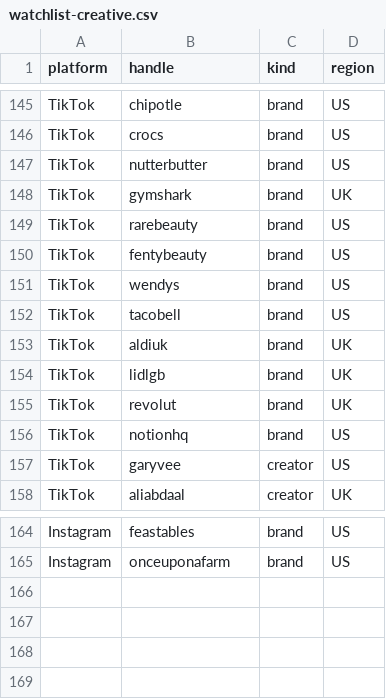
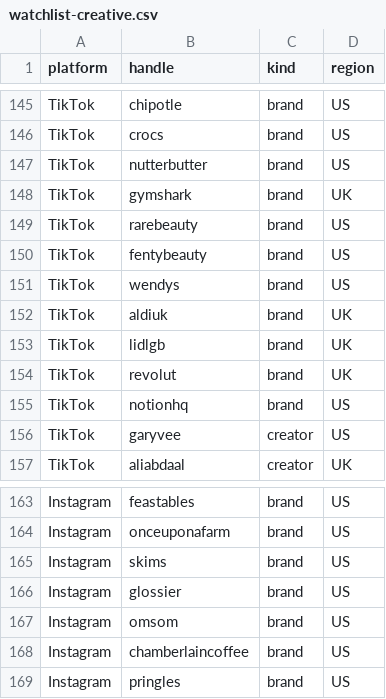
Before and after one commit to daminisolanki1309-netizen/tagadasocials, a CSV file: tagada/notion/db/watchlist-creative.csv, drawn as a sheet; only a part is shown, gaps mark what is left out; removed rows and columns are numbered as before the commit, all else as after; the diff names each change by its address in the sheet, - before the commit and + after, or states it on an @@ line.

```diff
--- a/tagada/notion/db/watchlist-creative.csv
+++ b/tagada/notion/db/watchlist-creative.csv
-row 152: TikTok | tacobell | brand | US
+row 165: Instagram | skims | brand | US
+row 166: Instagram | glossier | brand | US
+row 167: Instagram | omsom | brand | US
+row 168: Instagram | chamberlaincoffee | brand | US
+row 169: Instagram | pringles | brand | US
```
Also changed, not shown: tagada/feed/handle-failures.tsv, tagada/notion/db/watchlist-extra.csv, 15 other files.
